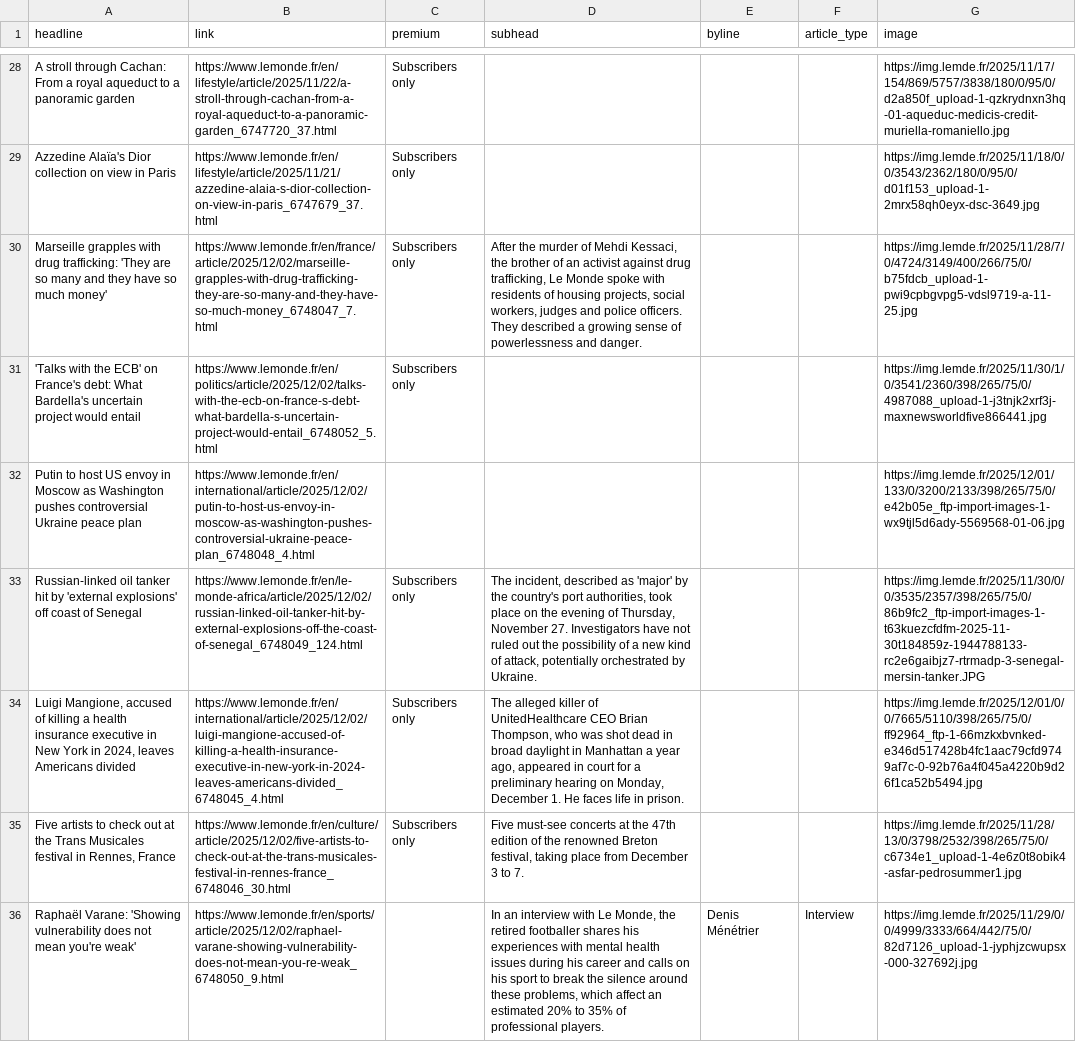
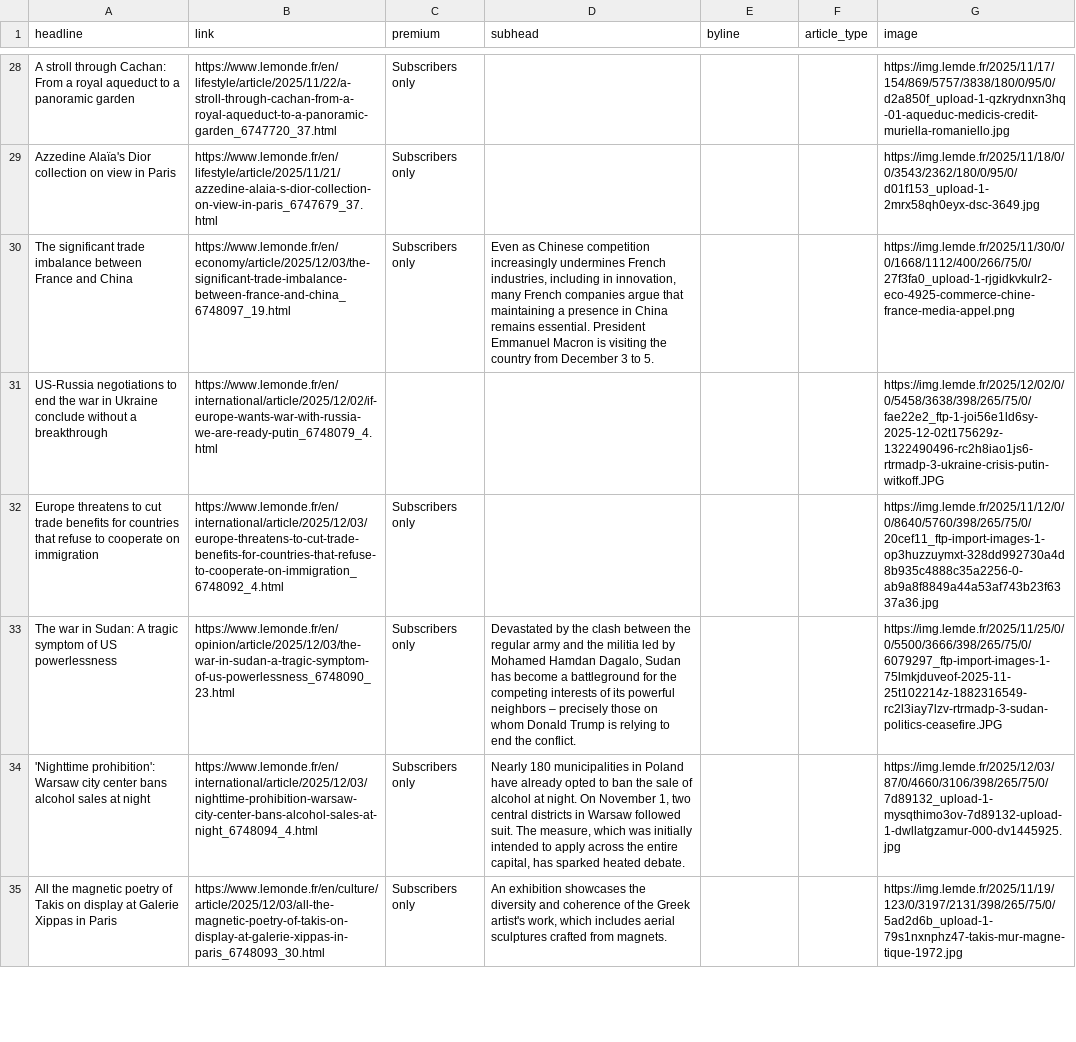
Before and after one commit to teodoracurcic/scraping, a CSV file: le_monde.csv, drawn as a sheet; only a part is shown, gaps mark what is left out; removed rows and columns are numbered as before the commit, all else as after; the diff covers the shown part only; the diff names each change by its address in the sheet, - before the commit and + after, or states it on an @@ line.

```diff
--- a/le_monde.csv
+++ b/le_monde.csv
-A30 (headline): Marseille grapples with drug trafficking: 'They are so many and they have so much money'
+A30 (headline): The significant trade imbalance between France and China
-B30 (link): https://www.lemonde.fr/en/france/article/2025/12/02/marseille-grapples-with-drug-trafficking-they-are-so-many-and-they-have-so-much-money_6748047_7.html
+B30 (link): https://www.lemonde.fr/en/economy/article/2025/12/03/the-significant-trade-imbalance-between-france-and-china_6748097_19.html
-D30 (subhead): After the murder of Mehdi Kessaci, the brother of an activist against drug trafficking, Le Monde spoke with residents of housing projects, social workers, judges and police officers. They described a growing sense of powerlessness and danger.
+D30 (subhead): Even as Chinese competition increasingly undermines French industries, including in innovation, many French companies argue that maintaining a presence in China remains essential. President Emmanuel Macron is visiting the country from December 3 to 5.
-G30 (image): https://img.lemde.fr/2025/11/28/7/0/4724/3149/400/266/75/0/b75fdcb_upload-1-pwi9cpbgvpg5-vdsl9719-a-11-25.jpg
+G30 (image): https://img.lemde.fr/2025/11/30/0/0/1668/1112/400/266/75/0/27f3fa0_upload-1-rjgidkvkulr2-eco-4925-commerce-chine-france-media-appel.png
+row 31: US-Russia negotiations to end the war in Ukraine conclude without a breakthrough | https://www.lemonde.fr/en/international/article/2025/12/02/if-europe-wants-war-with-russia-we-are-ready-putin_6748079_4.html |  |  |  |  | https://img.lemde.fr/2025/12/02/0/0/5458/3638/398/265/75/0/fae22e2_ftp-1-joi56e1ld6sy-2025-12-02t175629z-1322490496-rc2h8iao1js6-rtrmadp-3-ukraine-crisis-putin-witkoff.JPG
-A32 (headline): 'Talks with the ECB' on France's debt: What Bardella's uncertain project would entail
+A32 (headline): Europe threatens to cut trade benefits for countries that refuse to cooperate on immigration
-B32 (link): https://www.lemonde.fr/en/politics/article/2025/12/02/talks-with-the-ecb-on-france-s-debt-what-bardella-s-uncertain-project-would-entail_6748052_5.html
+B32 (link): https://www.lemonde.fr/en/international/article/2025/12/03/europe-threatens-to-cut-trade-benefits-for-countries-that-refuse-to-cooperate-on-immigration_6748092_4.html
-G32 (image): https://img.lemde.fr/2025/11/30/1/0/3541/2360/398/265/75/0/4987088_upload-1-j3tnjk2xrf3j-maxnewsworldfive866441.jpg
+G32 (image): https://img.lemde.fr/2025/11/12/0/0/8640/5760/398/265/75/0/20cef11_ftp-import-images-1-op3huzzuymxt-328dd992730a4d8b935c4888c35a2256-0-ab9a8f8849a44a53af743b23f6337a36.jpg
-row 32: Putin to host US envoy in Moscow as Washington pushes controversial Ukraine peace plan | https://www.lemonde.fr/en/international/article/2025/12/02/putin-to-host-us-envoy-in-moscow-as-washington-pushes-controversial-ukraine-peace-plan_6748048_4.html |  |  |  |  | https://img.lemde.fr/2025/12/01/133/0/3200/2133/398/265/75/0/e42b05e_ftp-import-images-1-wx9tjl5d6ady-5569568-01-06.jpg
-A33 (headline): Russian-linked oil tanker hit by 'external explosions' off coast of Senegal
+A33 (headline): The war in Sudan: A tragic symptom of US powerlessness
-B33 (link): https://www.lemonde.fr/en/le-monde-africa/article/2025/12/02/russian-linked-oil-tanker-hit-by-external-explosions-off-the-coast-of-senegal_6748049_124.html
+B33 (link): https://www.lemonde.fr/en/opinion/article/2025/12/03/the-war-in-sudan-a-tragic-symptom-of-us-powerlessness_6748090_23.html
-D33 (subhead): The incident, described as 'major' by the country's port authorities, took place on the evening of Thursday, November 27. Investigators have not ruled out the possibility of a new kind of attack, potentially orchestrated by Ukraine.
+D33 (subhead): Devastated by the clash between the regular army and the militia led by Mohamed Hamdan Dagalo, Sudan has become a battleground for the competing interests of its powerful neighbors – precisely those on whom Donald Trump is relying to end the conflict.
-G33 (image): https://img.lemde.fr/2025/11/30/0/0/3535/2357/398/265/75/0/86b9fc2_ftp-import-images-1-t63kuezcfdfm-2025-11-30t184859z-1944788133-rc2e6gaibjz7-rtrmadp-3-senegal-mersin-tanker.JPG
+G33 (image): https://img.lemde.fr/2025/11/25/0/0/5500/3666/398/265/75/0/6079297_ftp-import-images-1-75lmkjduveof-2025-11-25t102214z-1882316549-rc2l3iay7lzv-rtrmadp-3-sudan-politics-ceasefire.JPG
-A34 (headline): Luigi Mangione, accused of killing a health insurance executive in New York in 2024, leaves Americans divided
+A34 (headline): 'Nighttime prohibition': Warsaw city center bans alcohol sales at night
-B34 (link): https://www.lemonde.fr/en/international/article/2025/12/02/luigi-mangione-accused-of-killing-a-health-insurance-executive-in-new-york-in-2024-leaves-americans-divided_6748045_4.html
+B34 (link): https://www.lemonde.fr/en/international/article/2025/12/03/nighttime-prohibition-warsaw-city-center-bans-alcohol-sales-at-night_6748094_4.html
-D34 (subhead): The alleged killer of UnitedHealthcare CEO Brian Thompson, who was shot dead in broad daylight in Manhattan a year ago, appeared in court for a preliminary hearing on Monday, December 1. He faces life in prison.
+D34 (subhead): Nearly 180 municipalities in Poland have already opted to ban the sale of alcohol at night. On November 1, two central districts in Warsaw followed suit. The measure, which was initially intended to apply across the entire capital, has sparked heated debate.
-G34 (image): https://img.lemde.fr/2025/12/01/0/0/7665/5110/398/265/75/0/ff92964_ftp-1-66mzkxbvnked-e346d517428b4fc1aac79cfd9749af7c-0-92b76a4f045a4220b9d26f1ca52b5494.jpg
+G34 (image): https://img.lemde.fr/2025/12/03/87/0/4660/3106/398/265/75/0/7d89132_upload-1-mysqthimo3ov-7d89132-upload-1-dwllatgzamur-000-dv1445925.jpg
-A35 (headline): Five artists to check out at the Trans Musicales festival in Rennes, France
+A35 (headline): All the magnetic poetry of Takis on display at Galerie Xippas in Paris
-B35 (link): https://www.lemonde.fr/en/culture/article/2025/12/02/five-artists-to-check-out-at-the-trans-musicales-festival-in-rennes-france_6748046_30.html
+B35 (link): https://www.lemonde.fr/en/culture/article/2025/12/03/all-the-magnetic-poetry-of-takis-on-display-at-galerie-xippas-in-paris_6748093_30.html
-D35 (subhead): Five must-see concerts at the 47th edition of the renowned Breton festival, taking place from December 3 to 7.
+D35 (subhead): An exhibition showcases the diversity and coherence of the Greek artist's work, which includes aerial sculptures crafted from magnets.
-G35 (image): https://img.lemde.fr/2025/11/28/13/0/3798/2532/398/265/75/0/c6734e1_upload-1-4e6z0t8obik4-asfar-pedrosummer1.jpg
+G35 (image): https://img.lemde.fr/2025/11/19/123/0/3197/2131/398/265/75/0/5ad2d6b_upload-1-79s1nxnphz47-takis-mur-magne-tique-1972.jpg
-row 36: Raphaël Varane: 'Showing vulnerability does not mean you're weak' | https://www.lemonde.fr/en/sports/article/2025/12/02/raphael-varane-showing-vulnerability-does-not-mean-you-re-weak_6748050_9.html |  | In an interview with Le Monde, the retired footballer shares his experiences with mental health issues during his career and calls on his sport to break the silence around these problems, which affect an estimated 20% to 35% of professional players. | Denis Ménétrier | Interview | https://img.lemde.fr/2025/11/29/0/0/4999/3333/664/442/75/0/82d7126_upload-1-jyphjzcwupsx-000-327692j.jpg
```
Also changed, not shown: 16 added rows, 15 removed rows and 25 edited cells elsewhere in this file.
